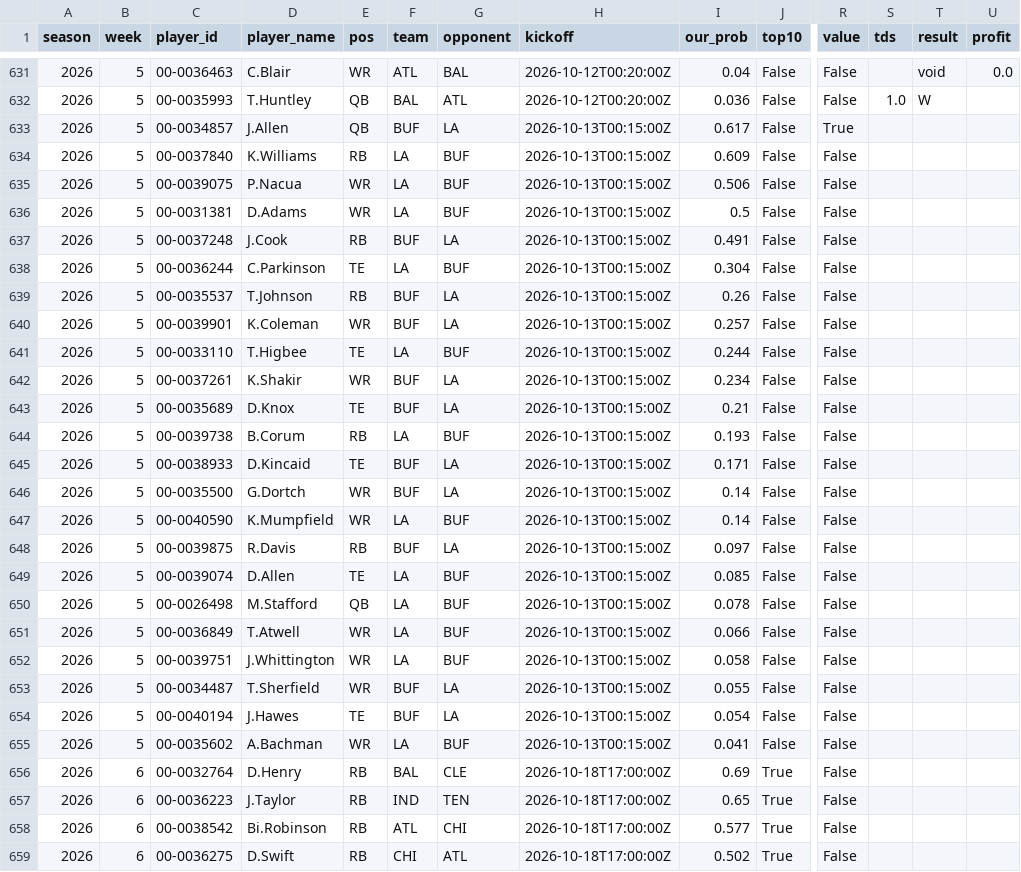
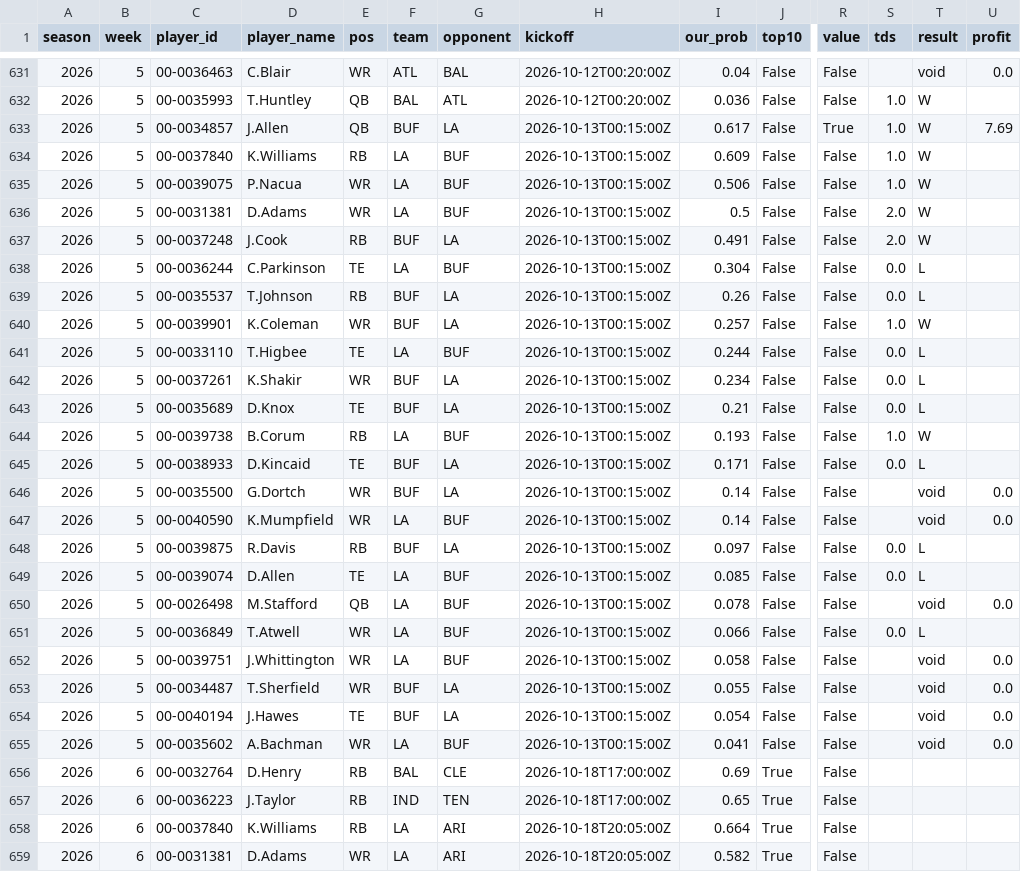
Before and after one commit to ant56-arch/ant56-arch.github.io, a CSV file: nfl-cfb/data/tracking/td_props_log.csv, drawn as a sheet; only a part is shown, gaps mark what is left out; removed rows and columns are numbered as before the commit, all else as after; rows hold the shown columns only; the diff covers the shown part only; the diff names each change by its address in the sheet, - before the commit and + after, or states it on an @@ line.

```diff
--- a/nfl-cfb/data/tracking/td_props_log.csv
+++ b/nfl-cfb/data/tracking/td_props_log.csv
-S633:S635 (tds): (empty)
+S633:S635 (tds): 1.0
-T633:T637 (result): (empty)
+T633:T637 (result): W
-U633 (profit): (empty)
+U633 (profit): 7.69
-S636:S637 (tds): (empty)
+S636:S637 (tds): 2.0
-S638:S639 (tds): (empty)
+S638:S639 (tds): 0.0
-T638:T639 (result): (empty)
+T638:T639 (result): L
-S640 (tds): (empty)
+S640 (tds): 1.0
-T640 (result): (empty)
+T640 (result): W
-S641:S643 (tds): (empty)
+S641:S643 (tds): 0.0
-T641:T643 (result): (empty)
+T641:T643 (result): L
-S644 (tds): (empty)
+S644 (tds): 1.0
-T644 (result): (empty)
+T644 (result): W
-S645 (tds): (empty)
+S645 (tds): 0.0
-T645 (result): (empty)
+T645 (result): L
-T646:T647 (result): (empty)
+T646:T647 (result): void
-U646:U647 (profit): (empty)
+U646:U647 (profit): 0.0
-S648:S649 (tds): (empty)
+S648:S649 (tds): 0.0
-T648:T649 (result): (empty)
+T648:T649 (result): L
-T650 (result): (empty)
+T650 (result): void
-U650 (profit): (empty)
+U650 (profit): 0.0
-S651 (tds): (empty)
+S651 (tds): 0.0
-T651 (result): (empty)
+T651 (result): L
-T652:T655 (result): (empty)
+T652:T655 (result): void
-U652:U655 (profit): (empty)
+U652:U655 (profit): 0.0
-C658 (player_id): 00-0038542
+C658 (player_id): 00-0037840
-D658 (player_name): Bi.Robinson
+D658 (player_name): K.Williams
-F658 (team): ATL
+F658 (team): LA
-G658 (opponent): CHI
+G658 (opponent): ARI
-H658 (kickoff): 2026-10-18T17:00:00Z
+H658 (kickoff): 2026-10-18T20:05:00Z
-I658 (our_prob): 0.577
+I658 (our_prob): 0.664
-row 659: 2026 | 6 | 00-0036275 | D.Swift | RB | CHI | ATL | 2026-10-18T17:00:00Z | 0.502 | True | False
+row 659: 2026 | 6 | 00-0031381 | D.Adams | WR | LA | ARI | 2026-10-18T20:05:00Z | 0.582 | True | False
```
Also changed, not shown: 1 added row, 1 removed row and 6 edited cells elsewhere in this file, nfl-cfb/data/tracking/cfb_predictions_log.csv, nfl-cfb/data/tracking/predictions_log.csv, 3 other files.
